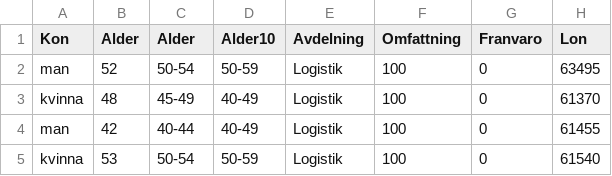
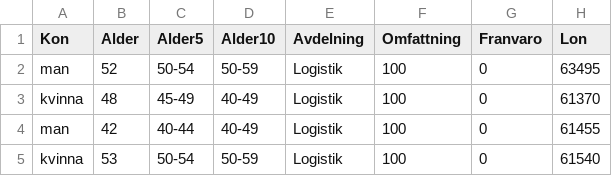
Before and after one commit to Ferrologic/ds-program, a CSV file: block3/lonedata.csv, drawn as a sheet; only a part is shown; the diff names each change by its address in the sheet, - before the commit and + after, or states it on an @@ line.

```diff
--- a/block3/lonedata.csv
+++ b/block3/lonedata.csv
-C1: Alder
+C1: Alder5
```
Also changed, not shown: 1 other file.
